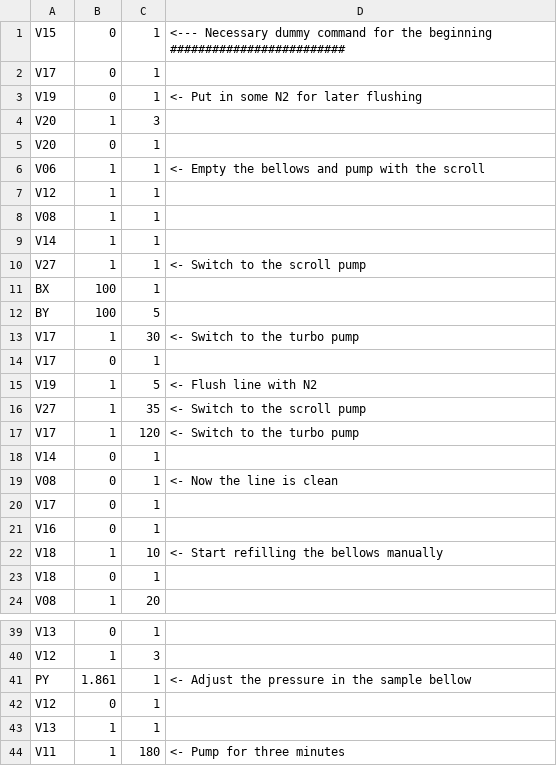
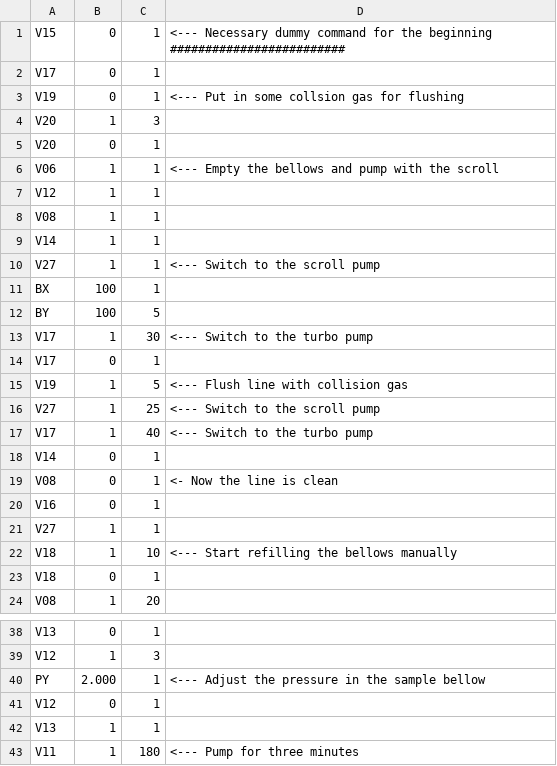
Before and after one commit to davidbajnai/TARDIS, a CSV file: Methods/refGasRefillBoth.csv, drawn as a sheet; only a part is shown, gaps mark what is left out; the diff covers the shown part only.

```diff
--- a/Methods/refGasRefillBoth.csv
+++ b/Methods/refGasRefillBoth.csv
@@ -3 +3 @@ V17,0,1
-V19,0,1, <- Put in some N2 for later flushing
+V19,0,1, <--- Put in some collsion gas for flushing
@@ -6 +6 @@ V20,0,1
-V06,1,1, <- Empty the bellows and pump with the scroll
+V06,1,1, <--- Empty the bellows and pump with the scroll
@@ -10 +10 @@ V14,1,1
-V27,1,1, <- Switch to the scroll pump
+V27,1,1, <--- Switch to the scroll pump
@@ -13 +13 @@ BY,100,5
-V17,1,30, <- Switch to the turbo pump
+V17,1,30, <--- Switch to the turbo pump
@@ -15,3 +15,3 @@ V17,0,1
-V19,1,5, <- Flush line with N2
-V27,1,35, <- Switch to the scroll pump
-V17,1,120, <- Switch to the turbo pump
+V19,1,5, <--- Flush line with collision gas
+V27,1,25, <--- Switch to the scroll pump
+V17,1,40, <--- Switch to the turbo pump
@@ -19,2 +19 @@ V14,0,1
 V08,0,1, <- Now the line is clean
-V17,0,1
@@ -22 +21,2 @@ V16,0,1
-V18,1,10, <- Start refilling the bellows manually
+V27,1,1,
+V18,1,10, <--- Start refilling the bellows manually
@@ -41 +40 @@ V12,1,3
-PY,1.861,1, <- Adjust the pressure in the sample bellow
+PY,2.000,1, <--- Adjust the pressure in the sample bellow
@@ -44 +43 @@ V13,1,1
-V11,1,180, <- Pump for three minutes
+V11,1,180, <--- Pump for three minutes
```
Also changed, not shown: 1 removed row and 5 edited cells elsewhere in this file, Methods/changeoverMethod.csv, Methods/heavyGasRefillRight.csv, 3 other files.
